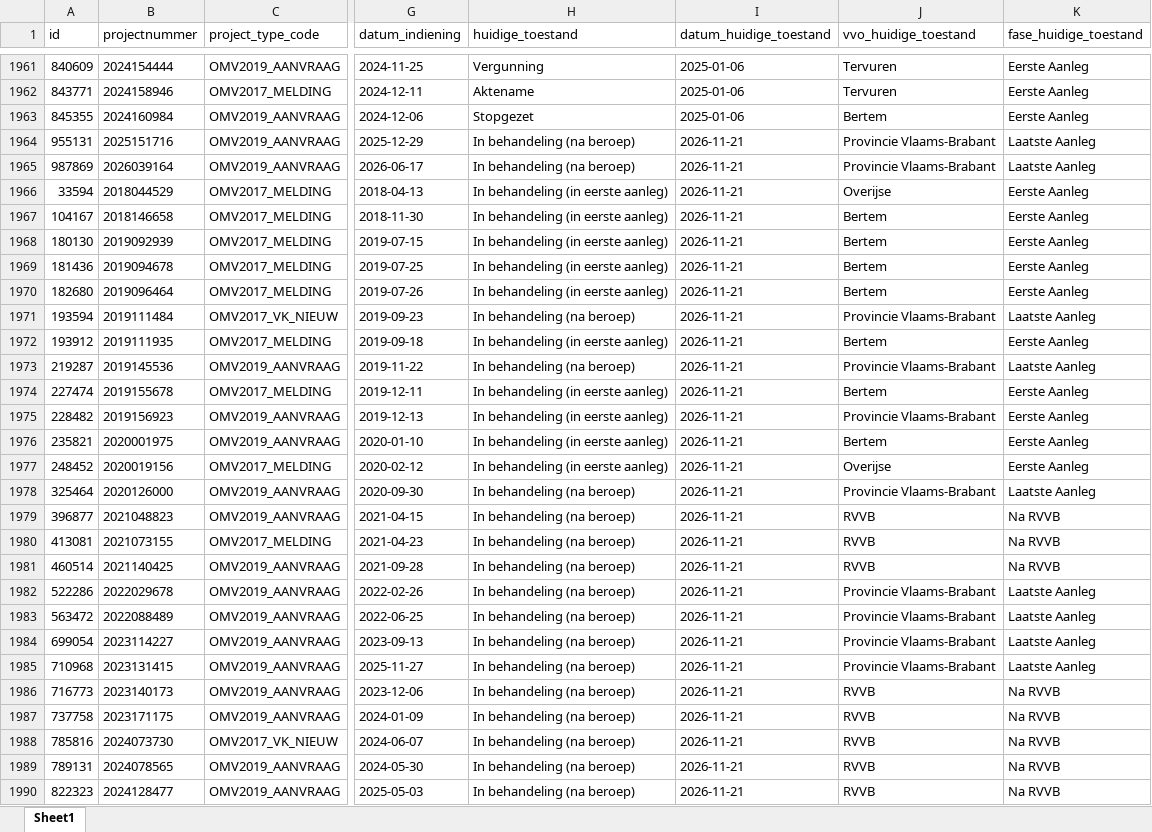
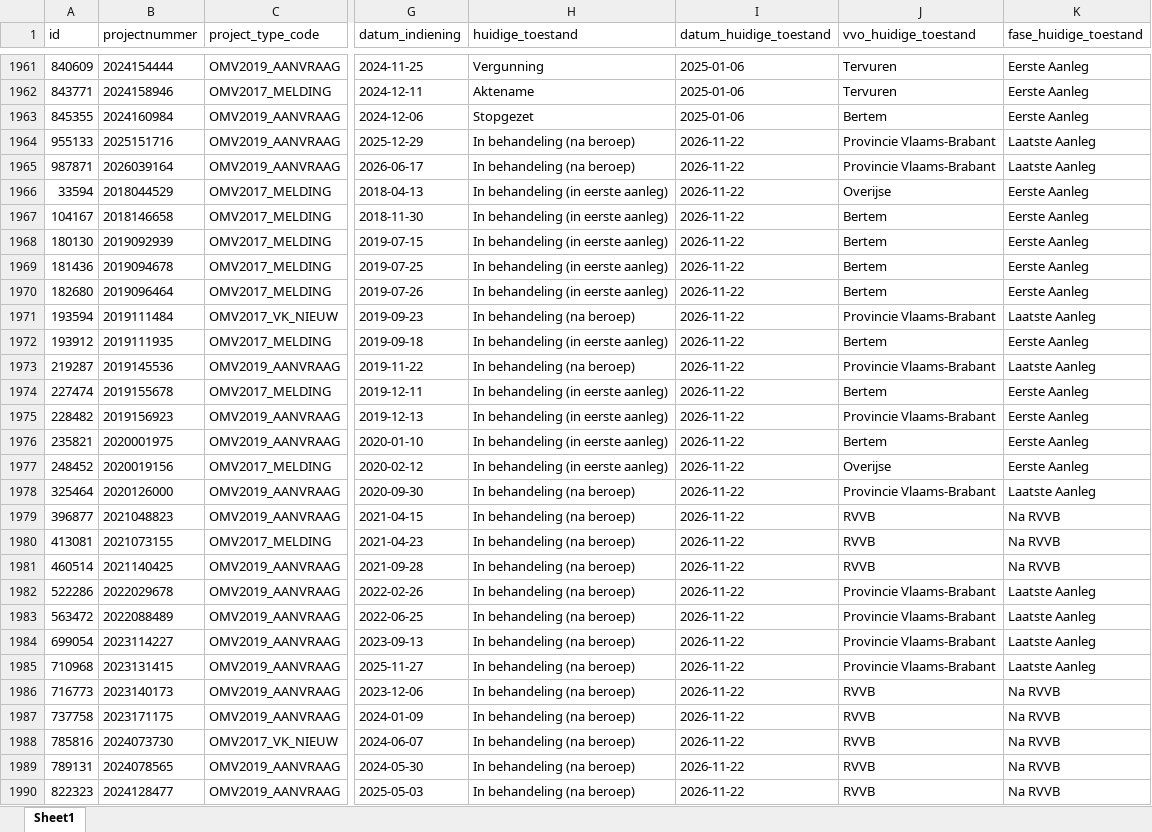
Before and after one commit to elsie82/vergunningen, an Excel workbook: data.xlsx, sheet Sheet1, drawn as a sheet; only a part is shown, gaps mark what is left out; values as stored, in another font and other column widths than the file's, no borders; the diff covers the shown part only; the diff names each change by its address in the sheet, - before the commit and + after, or states it on an @@ line.

```diff
--- a/data.xlsx (sheet Sheet1)
+++ b/data.xlsx (sheet Sheet1)
-A1964 (id): 955131
+A1964 (id): 955133
-I1964:I1990 (datum_huidige_toestand): 2026-11-21
+I1964:I1990 (datum_huidige_toestand): 2026-11-22
-A1965 (id): 987869
+A1965 (id): 987871
```
Also changed, not shown: 509 edited cells elsewhere in this sheet, 2 other files.
